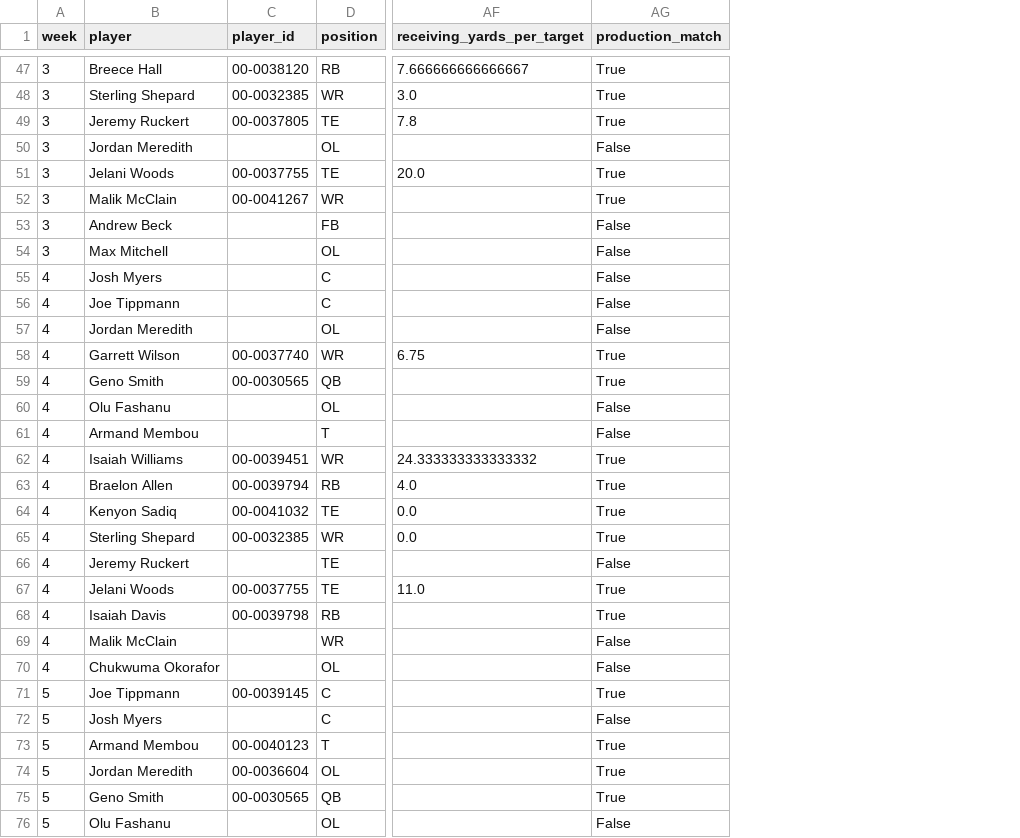
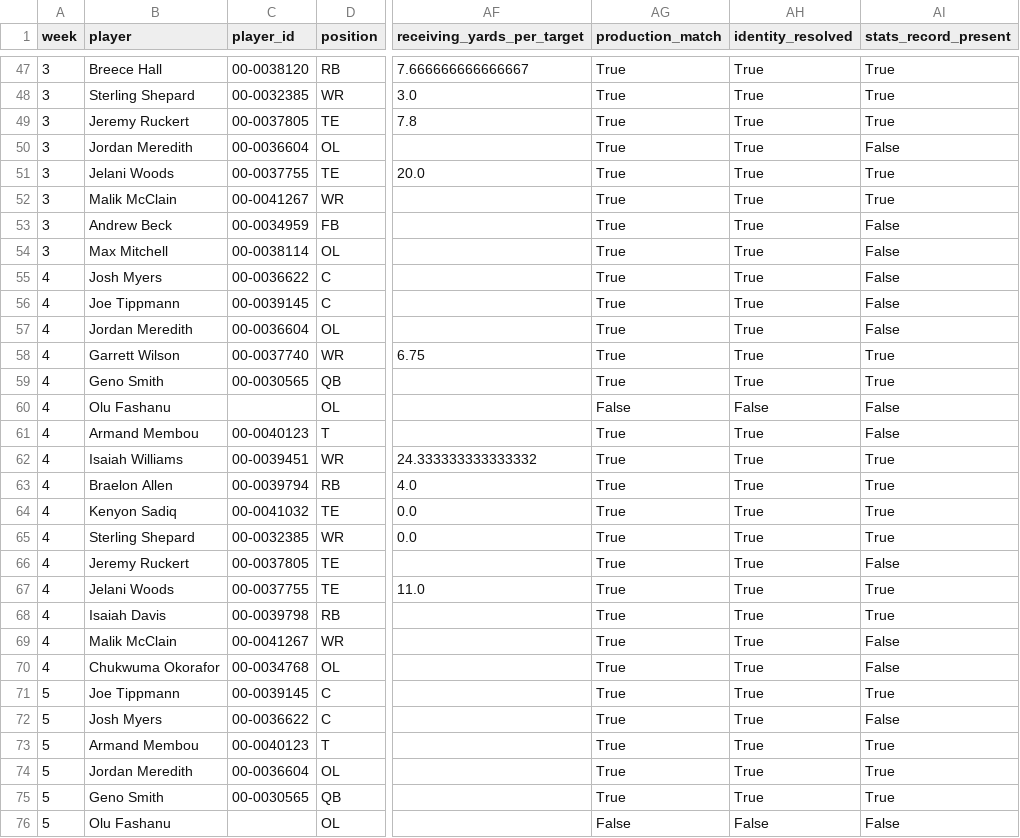
Before and after one commit to Fixedwing801/jets-performance-dashboard-2026, a CSV file: data/jets_offensive_player_production.csv, drawn as a sheet; only a part is shown, gaps mark what is left out; the diff covers the shown part only; the diff names each change by its address in the sheet, - before the commit and + after, or states it on an @@ line.

```diff
--- a/data/jets_offensive_player_production.csv
+++ b/data/jets_offensive_player_production.csv
+column AH (identity_resolved), rows 47-76: True | True | True | True | True | True | True | True | True | True | True | True | True | False | True | True | True | True | True | True | True | True | True | True | True | True | True | True | True | False
+column AI (stats_record_present), rows 47-76: True | True | True | False | True | True | False | False | False | False | False | True | True | False | False | True | True | True | True | False | True | True | False | False | True | False | True | True | True | False
-C50 (player_id): (empty)
+C50 (player_id): 00-0036604
-AG50 (production_match): False
+AG50 (production_match): True
-C53 (player_id): (empty)
+C53 (player_id): 00-0034959
-AG53:AG57 (production_match): False
+AG53:AG57 (production_match): True
-C54 (player_id): (empty)
+C54 (player_id): 00-0038114
-C55 (player_id): (empty)
+C55 (player_id): 00-0036622
-C56 (player_id): (empty)
+C56 (player_id): 00-0039145
-C57 (player_id): (empty)
+C57 (player_id): 00-0036604
-C61 (player_id): (empty)
+C61 (player_id): 00-0040123
-AG61 (production_match): False
+AG61 (production_match): True
-C66 (player_id): (empty)
+C66 (player_id): 00-0037805
-AG66 (production_match): False
+AG66 (production_match): True
-C69 (player_id): (empty)
+C69 (player_id): 00-0041267
-AG69:AG70 (production_match): False
+AG69:AG70 (production_match): True
-C70 (player_id): (empty)
+C70 (player_id): 00-0034768
-C72 (player_id): (empty)
+C72 (player_id): 00-0036622
-AG72 (production_match): False
+AG72 (production_match): True
```
Also changed, not shown: 70 edited cells elsewhere in this file, data/jets_defensive_player_production.csv, data/jets_defensive_player_production_season.csv, 16 other files.
